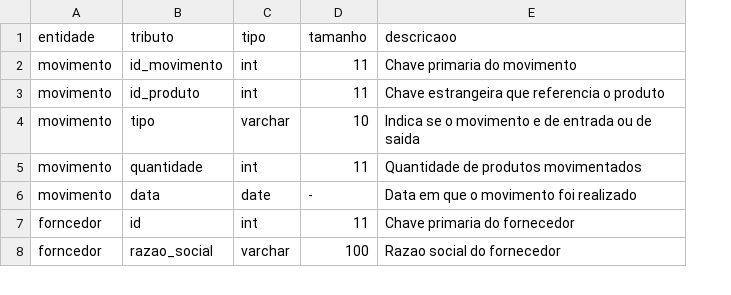
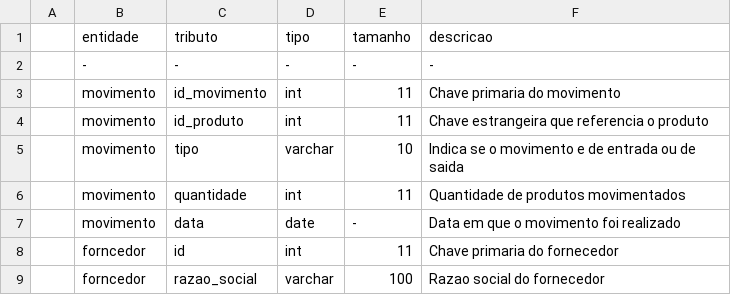
Before and after one commit to Breno-Frazao/sesi_bcd_vps01_estoque_de_uma_loja_2026, a CSV file: Dicionario.CSV, drawn as a sheet; only a part is shown; addresses are those after the commit; the diff names each change by its address in the sheet, - before the commit and + after, or states it on an @@ line.

```diff
--- a/Dicionario.CSV
+++ b/Dicionario.CSV
+column A, empty
-F1: descricaoo
+F1: descricao
+row 2:  | - | - | - | - | -
```
Also changed, not shown: Fornecedor.CSV, Produto.CSV, 6 other files.
